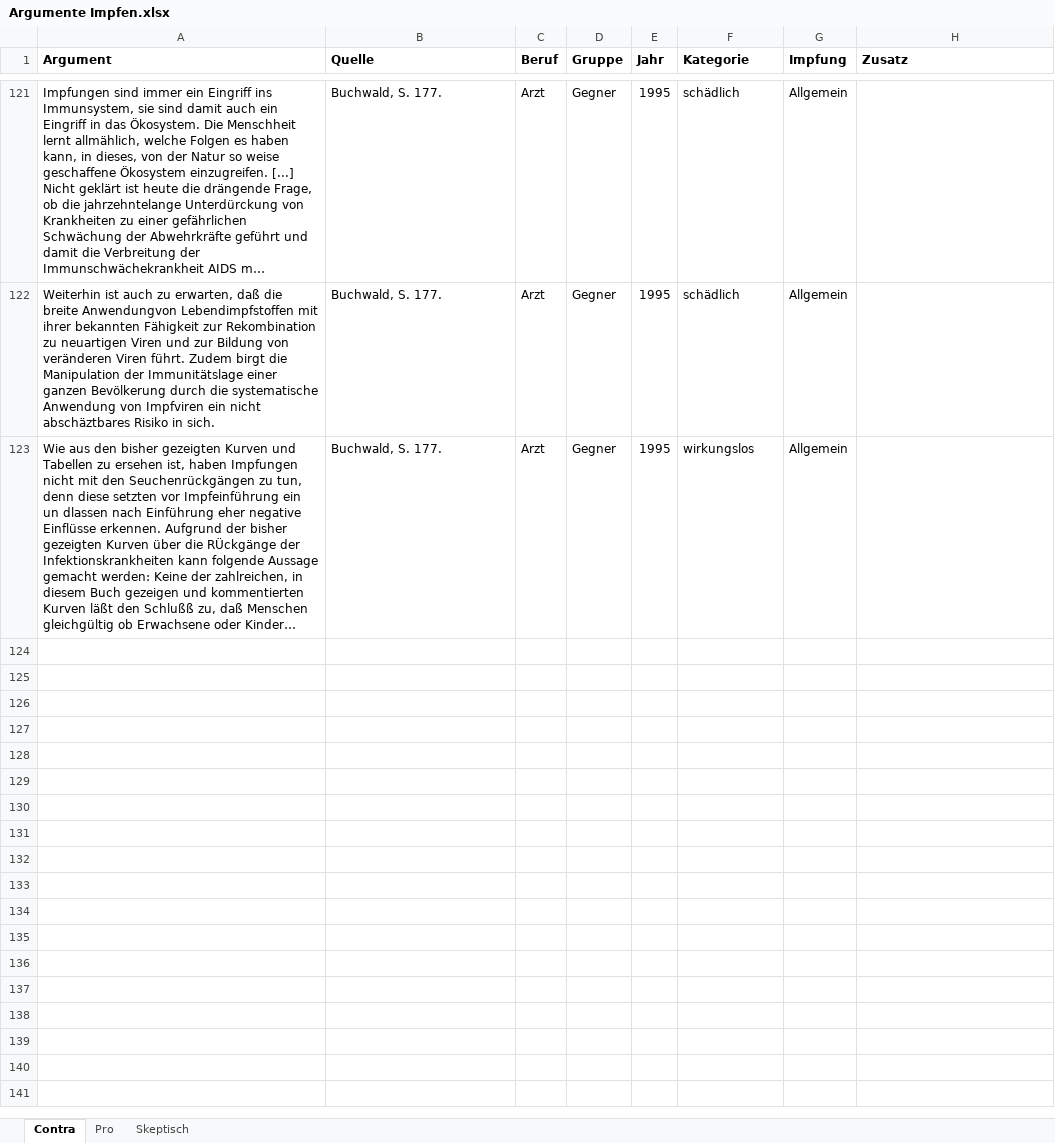
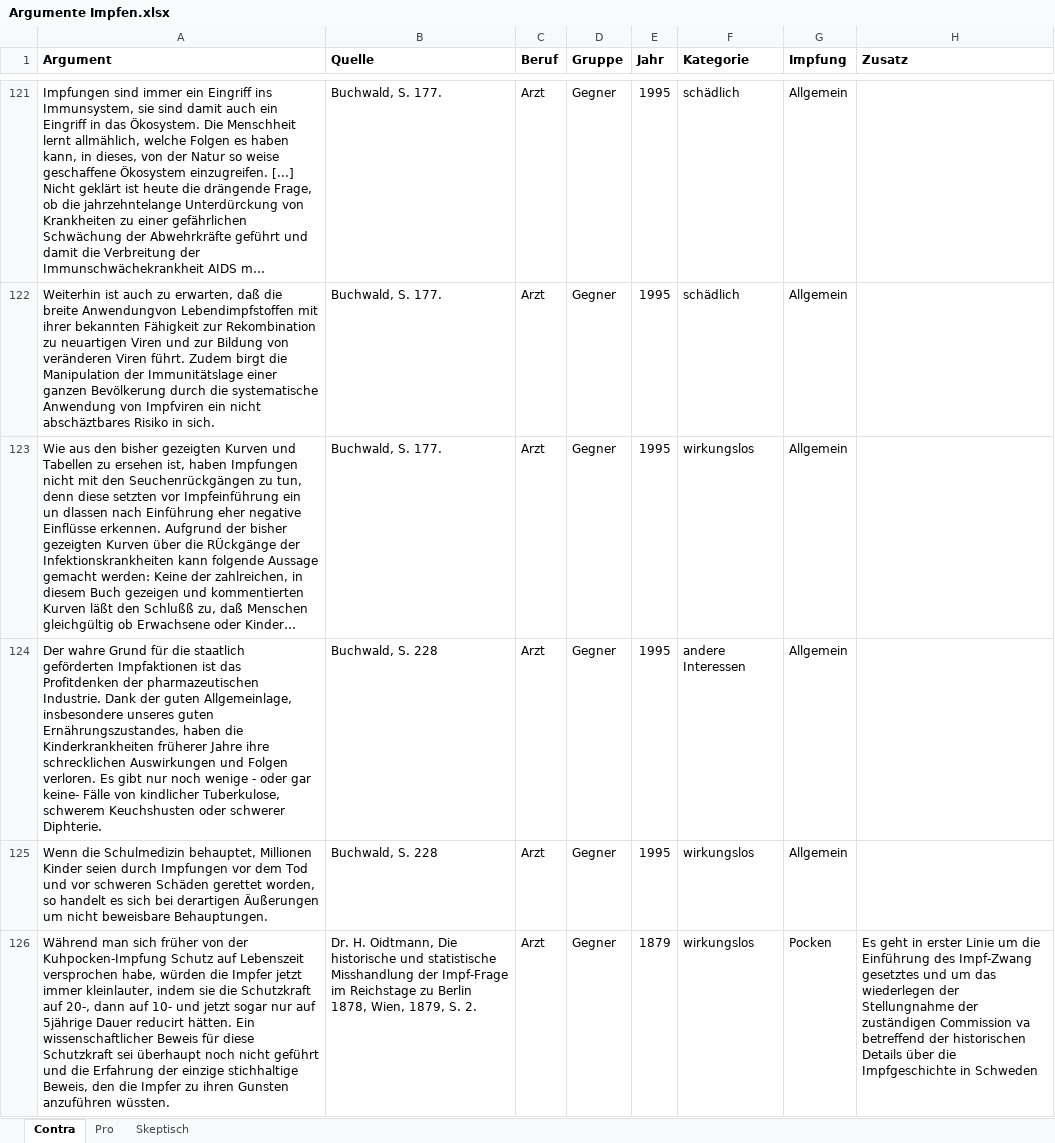
Before and after one commit to sueswe/masterthesis, an Excel workbook: Argumente Impfen.xlsx, sheet Contra, drawn as a sheet; only a part is shown, gaps mark what is left out; long unchanged cells end in …; values as stored, in another font and other column widths than the file's, no borders; the diff covers the shown part only; the diff names each change by its address in the sheet, - before the commit and + after, or states it on an @@ line.

```diff
--- a/Argumente Impfen.xlsx (sheet Contra)
+++ b/Argumente Impfen.xlsx (sheet Contra)
+row 124: Der wahre Grund für die staatlich geförderten Impfaktionen ist das Profitdenken der pharmazeutischen Industrie. Dank der guten Allgemeinlage, insbesondere unseres guten Ernährungszustandes, haben die Kinderkrankheiten früherer Jahre ihre schrecklichen Auswirkungen und Folgen verloren. Es gibt nur noch wenige - oder gar keine- Fälle von kindlicher Tuberkulose, schwerem Keuchshusten oder schwerer Diphterie. | Buchwald, S. 228 | Arzt | Gegner | 1995 | andere Interessen | Allgemein
+row 125: Wenn die Schulmedizin behauptet, Millionen Kinder seien durch Impfungen vor dem Tod und vor schweren Schäden gerettet worden, so handelt es sich bei derartigen Äußerungen um nicht beweisbare Behauptungen. | Buchwald, S. 228 | Arzt | Gegner | 1995 | wirkungslos | Allgemein
+row 126: Während man sich früher von der Kuhpocken-Impfung Schutz auf Lebenszeit versprochen habe, würden die Impfer jetzt immer kleinlauter, indem sie die Schutzkraft auf 20-, dann auf 10- und jetzt sogar nur auf 5jährige Dauer reducirt hätten. Ein wissenschaftlicher Beweis für diese Schutzkraft sei überhaupt noch nicht geführt und die Erfahrung der einzige stichhaltige Beweis, den die Impfer zu ihren Gunsten anzuführen wüssten. | Dr. H. Oidtmann, Die historische und statistische Misshandlung der Impf-Frage im Reichstage zu Berlin 1878, Wien, 1879, S. 2. | Arzt | Gegner | 1879 | wirkungslos | Pocken | Es geht in erster Linie um die Einführung des Impf-Zwang gesetztes und um das wiederlegen der Stellungnahme der zuständigen Commission va betreffend der historischen Details über die Impfgeschichte in Schweden
```
Also changed, not shown: 3 added rows and 1 edited cell elsewhere in this sheet, 2 other files.
